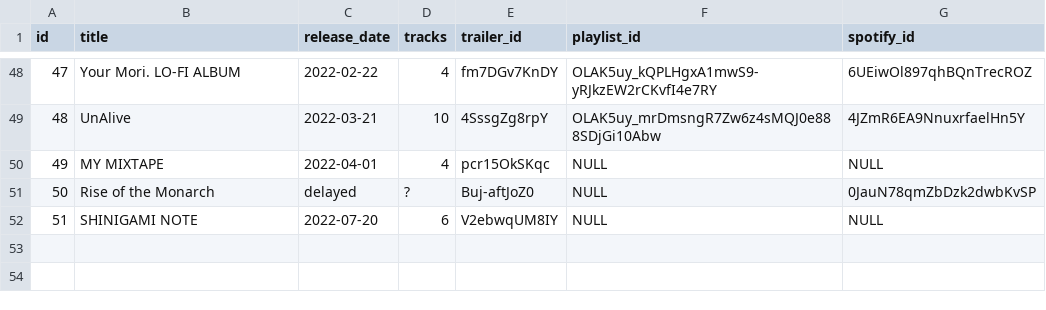
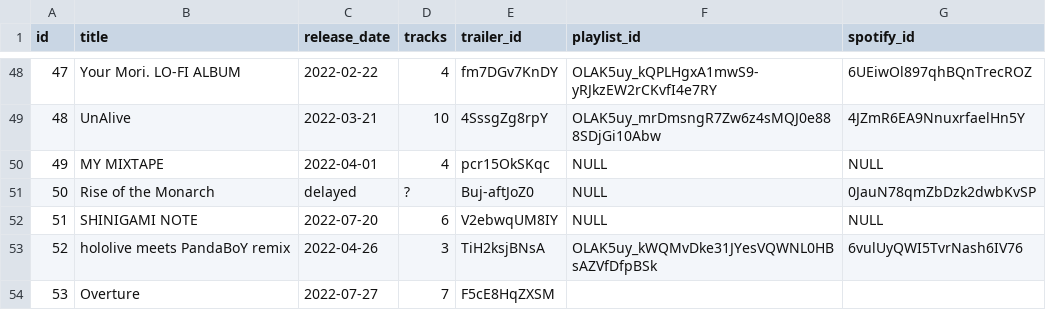
Before and after one commit to DiiSollertia/HoloDB, a CSV file: csv/ALBUMS.csv, drawn as a sheet; only a part is shown, gaps mark what is left out.

```diff
--- a/csv/ALBUMS.csv
+++ b/csv/ALBUMS.csv
@@ -52 +52,3 @@ id,title,release_date,tracks,trailer_id,playlist_id,spotify_id
 51,SHINIGAMI NOTE,2022-07-20,6,V2ebwqUM8IY,NULL,NULL
+52,hololive meets PandaBoY remix,2022-04-26,3,TiH2ksjBNsA,OLAK5uy_kWQMvDke31JYesVQWNL0HBsAZVfDfpBSk,6vulUyQWI5TvrNash6IV76
+53,Overture,2022-07-27,7,F5cE8HqZXSM,,
```
Also changed, not shown: csv/EVENTS.csv, csv/GROUPS.csv, 4 other files.
